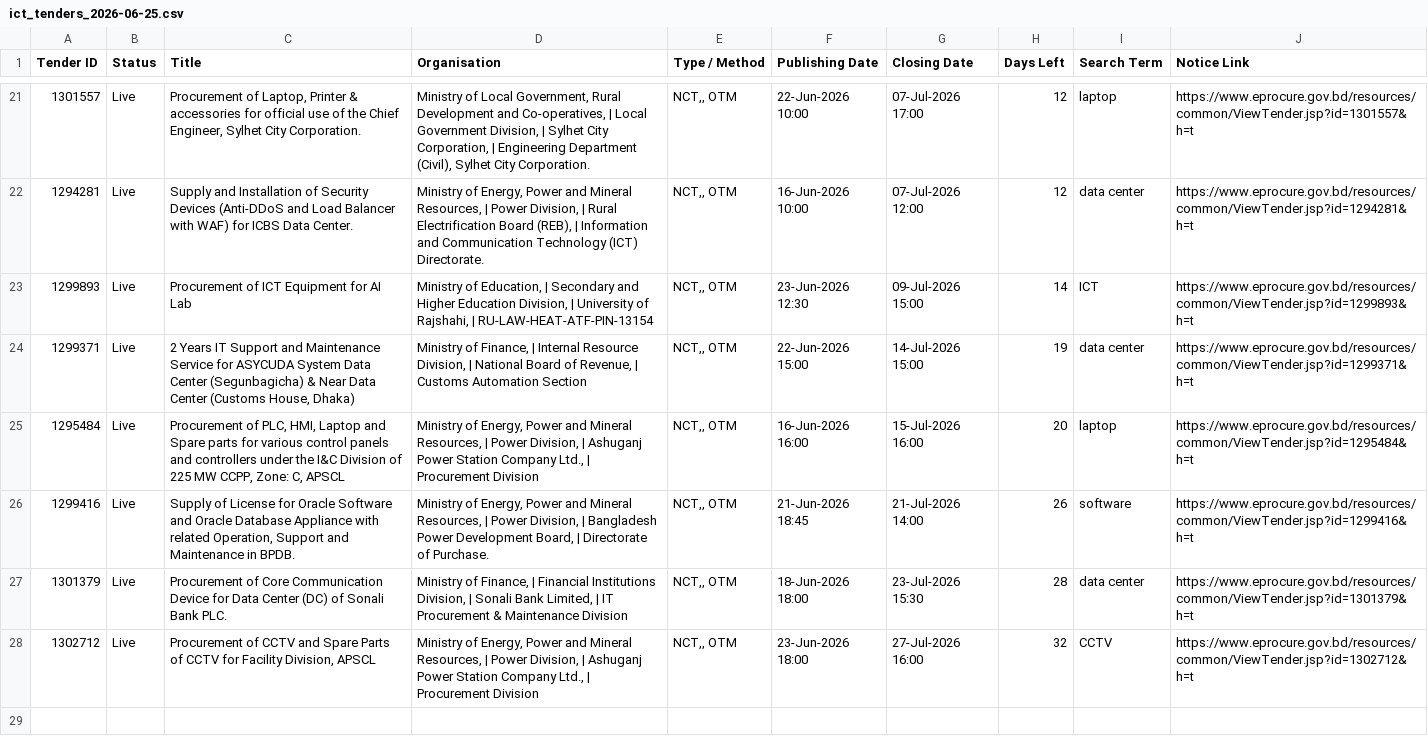
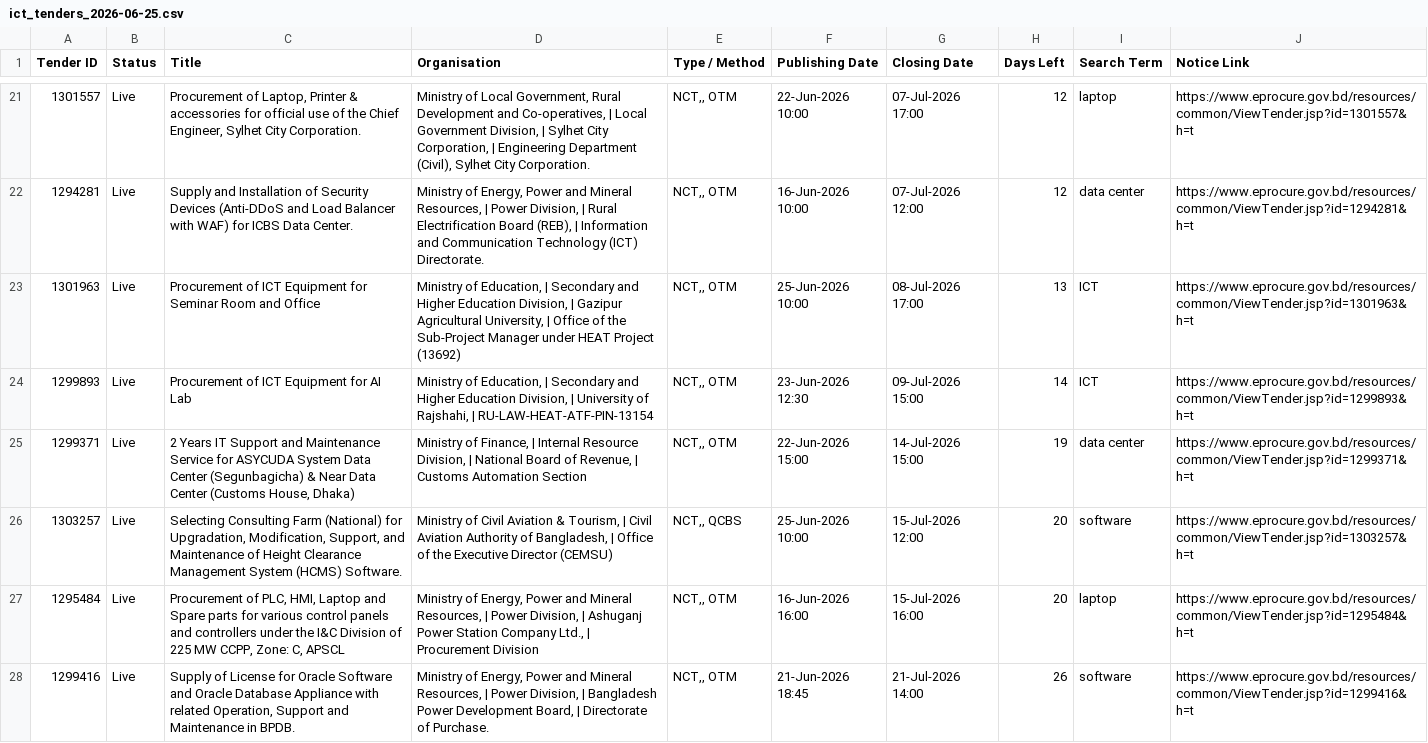
Before and after one commit to firozeahmedshovon-wq/ict-tender-scraper, a CSV file: ict_tenders_2026-06-25.csv, drawn as a sheet; only a part is shown, gaps mark what is left out; the shorter side is filled out with more unchanged rows.

Commit message:
chore: update sent log 2026-06-25

```diff
--- a/ict_tenders_2026-06-25.csv
+++ b/ict_tenders_2026-06-25.csv
@@ -22,4 +22,6 @@
 1294281,Live,Supply and Installation of Security Devices (Anti-DDoS and Load Balancer with WAF) for ICBS Data Center.,"Ministry of Energy, Power and Mineral Resources, | Power Division, | Rural Electrification Board (REB), | Information and Communication Technology (ICT) Directorate.","NCT,, OTM",16-Jun-2026 10:00,07-Jul-2026 12:00,12,data center,https://www.eprocure.gov.bd/resources/common/ViewTender.jsp?id=1294281&h=t
+1301963,Live,Procurement of ICT Equipment for Seminar Room and Office,"Ministry of Education, | Secondary and Higher Education Division, | Gazipur Agricultural University, | Office of the Sub-Project Manager under HEAT Project (13692)","NCT,, OTM",25-Jun-2026 10:00,08-Jul-2026 17:00,13,ICT,https://www.eprocure.gov.bd/resources/common/ViewTender.jsp?id=1301963&h=t
 1299893,Live,Procurement of ICT Equipment for AI Lab,"Ministry of Education, | Secondary and Higher Education Division, | University of Rajshahi, | RU-LAW-HEAT-ATF-PIN-13154","NCT,, OTM",23-Jun-2026 12:30,09-Jul-2026 15:00,14,ICT,https://www.eprocure.gov.bd/resources/common/ViewTender.jsp?id=1299893&h=t
 1299371,Live,"2 Years IT Support and Maintenance Service for ASYCUDA System Data Center (Segunbagicha) & Near Data Center (Customs House, Dhaka)","Ministry of Finance, | Internal Resource Division, | National Board of Revenue, | Customs Automation Section","NCT,, OTM",22-Jun-2026 15:00,14-Jul-2026 15:00,19,data center,https://www.eprocure.gov.bd/resources/common/ViewTender.jsp?id=1299371&h=t
+1303257,Live,"Selecting Consulting Farm (National) for Upgradation, Modification, Support, and Maintenance of Height Clearance Management System (HCMS) Software.","Ministry of Civil Aviation & Tourism, | Civil Aviation Authority of Bangladesh, | Office of the Executive Director (CEMSU)","NCT,, QCBS",25-Jun-2026 10:00,15-Jul-2026 12:00,20,software,https://www.eprocure.gov.bd/resources/common/ViewTender.jsp?id=1303257&h=t
 1295484,Live,"Procurement of PLC, HMI, Laptop and Spare parts for various control panels and controllers under the I&C Division of 225 MW CCPP, Zone: C, APSCL","Ministry of Energy, Power and Mineral Resources, | Power Division, | Ashuganj Power Station Company Ltd., | Procurement Division","NCT,, OTM",16-Jun-2026 16:00,15-Jul-2026 16:00,20,laptop,https://www.eprocure.gov.bd/resources/common/ViewTender.jsp?id=1295484&h=t
```
